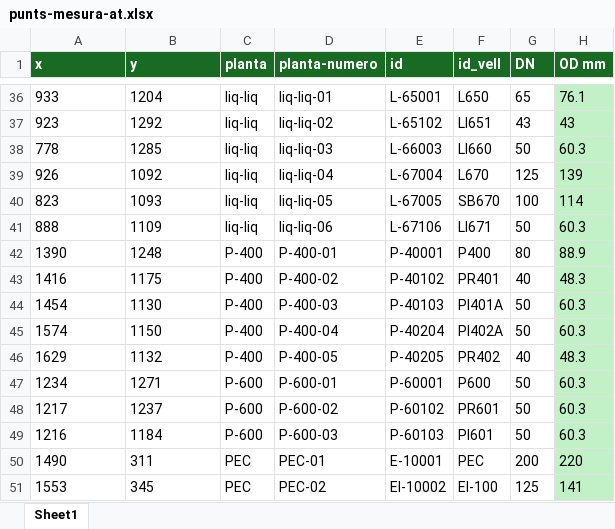
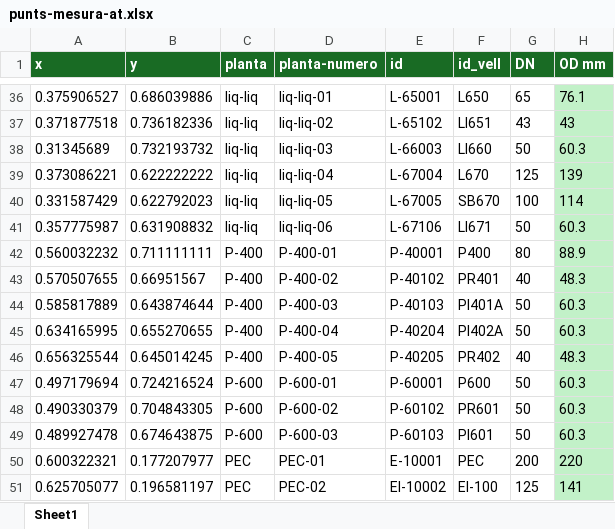
Before and after one commit to LeoDaVinci16/sxs, an Excel workbook: data/punts/punts-mesura-at.xlsx, sheet Sheet1, drawn as a sheet; only a part is shown, gaps mark what is left out; values as stored, in another font and other column widths than the file's, no borders; the diff covers the shown part only; the diff names each change by its address in the sheet, - before the commit and + after, or states it on an @@ line.

```diff
--- a/data/punts/punts-mesura-at.xlsx (sheet Sheet1)
+++ b/data/punts/punts-mesura-at.xlsx (sheet Sheet1)
-A36 (x): 933
+A36 (x): 0.375906527
-B36 (y): 1204
+B36 (y): 0.686039886
-A37 (x): 923
+A37 (x): 0.371877518
-B37 (y): 1292
+B37 (y): 0.736182336
-A38 (x): 778
+A38 (x): 0.31345689
-B38 (y): 1285
+B38 (y): 0.732193732
-A39 (x): 926
+A39 (x): 0.373086221
-B39 (y): 1092
+B39 (y): 0.622222222
-A40 (x): 823
+A40 (x): 0.331587429
-B40 (y): 1093
+B40 (y): 0.622792023
-A41 (x): 888
+A41 (x): 0.357775987
-B41 (y): 1109
+B41 (y): 0.631908832
-A42 (x): 1390
+A42 (x): 0.560032232
-B42 (y): 1248
+B42 (y): 0.711111111
-A43 (x): 1416
+A43 (x): 0.570507655
-B43 (y): 1175
+B43 (y): 0.66951567
-A44 (x): 1454
+A44 (x): 0.585817889
-B44 (y): 1130
+B44 (y): 0.643874644
-A45 (x): 1574
+A45 (x): 0.634165995
-B45 (y): 1150
+B45 (y): 0.655270655
-A46 (x): 1629
+A46 (x): 0.656325544
-B46 (y): 1132
+B46 (y): 0.645014245
-A47 (x): 1234
+A47 (x): 0.497179694
-B47 (y): 1271
+B47 (y): 0.724216524
-A48 (x): 1217
+A48 (x): 0.490330379
-B48 (y): 1237
+B48 (y): 0.704843305
-A49 (x): 1216
+A49 (x): 0.489927478
-B49 (y): 1184
+B49 (y): 0.674643875
-A50 (x): 1490
+A50 (x): 0.600322321
-B50 (y): 311
+B50 (y): 0.177207977
-A51 (x): 1553
+A51 (x): 0.625705077
-B51 (y): 345
+B51 (y): 0.196581197
```
Also changed, not shown: 2 added rows and 108 edited cells elsewhere in this sheet, 4 other files.
